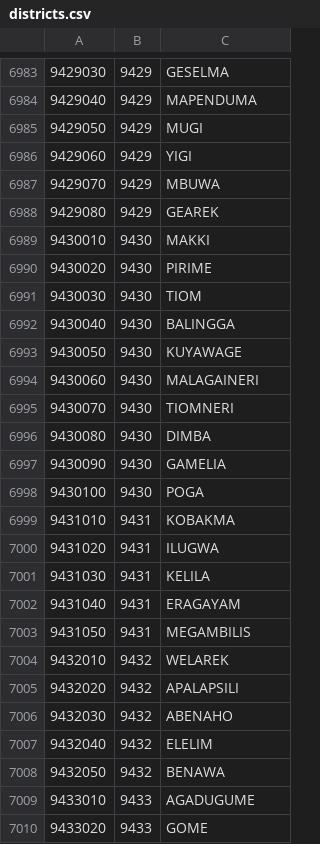
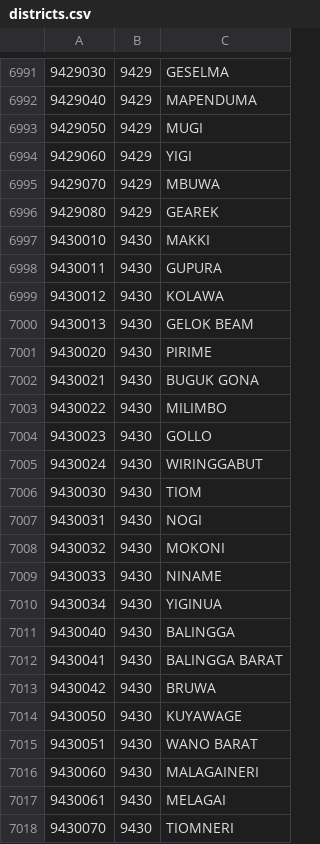
Before and after one commit to edwardsamuel/Wilayah-Administratif-Indonesia, a CSV file: csv/districts.csv, drawn as a sheet; only a part is shown, gaps mark what is left out; the shorter side is filled out with more unchanged rows; the diff covers the shown part only; the diff names each change by its address in the sheet, - before the commit and + after, or states it on an @@ line.

```diff
--- a/csv/districts.csv
+++ b/csv/districts.csv
+row 6998: 9430011 | 9430 | GUPURA
+row 6999: 9430012 | 9430 | KOLAWA
+row 7000: 9430013 | 9430 | GELOK BEAM
+row 7002: 9430021 | 9430 | BUGUK GONA
+row 7003: 9430022 | 9430 | MILIMBO
+row 7004: 9430023 | 9430 | GOLLO
+row 7005: 9430024 | 9430 | WIRINGGABUT
+row 7007: 9430031 | 9430 | NOGI
+row 7008: 9430032 | 9430 | MOKONI
+row 7009: 9430033 | 9430 | NINAME
+row 7010: 9430034 | 9430 | YIGINUA
+row 7012: 9430041 | 9430 | BALINGGA BARAT
+row 7013: 9430042 | 9430 | BRUWA
+row 7015: 9430051 | 9430 | WANO BARAT
+row 7017: 9430061 | 9430 | MELAGAI
```
Also changed, not shown: 14 added rows and 12 edited cells elsewhere in this file, 10 other files.
